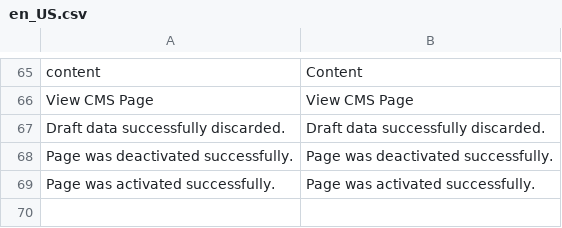
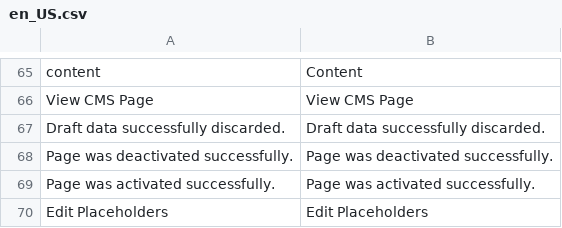
Before and after one commit to spryker/cms-gui, a CSV file: data/translation/Zed/en_US.csv, drawn as a sheet; only a part is shown, gaps mark what is left out.

```diff
--- a/data/translation/Zed/en_US.csv
+++ b/data/translation/Zed/en_US.csv
@@ -69 +69,2 @@ content,Content
 "Page was activated successfully.","Page was activated successfully."
+"Edit Placeholders","Edit Placeholders"
```
Also changed, not shown: data/translation/Zed/de_DE.csv, 1 other file.
